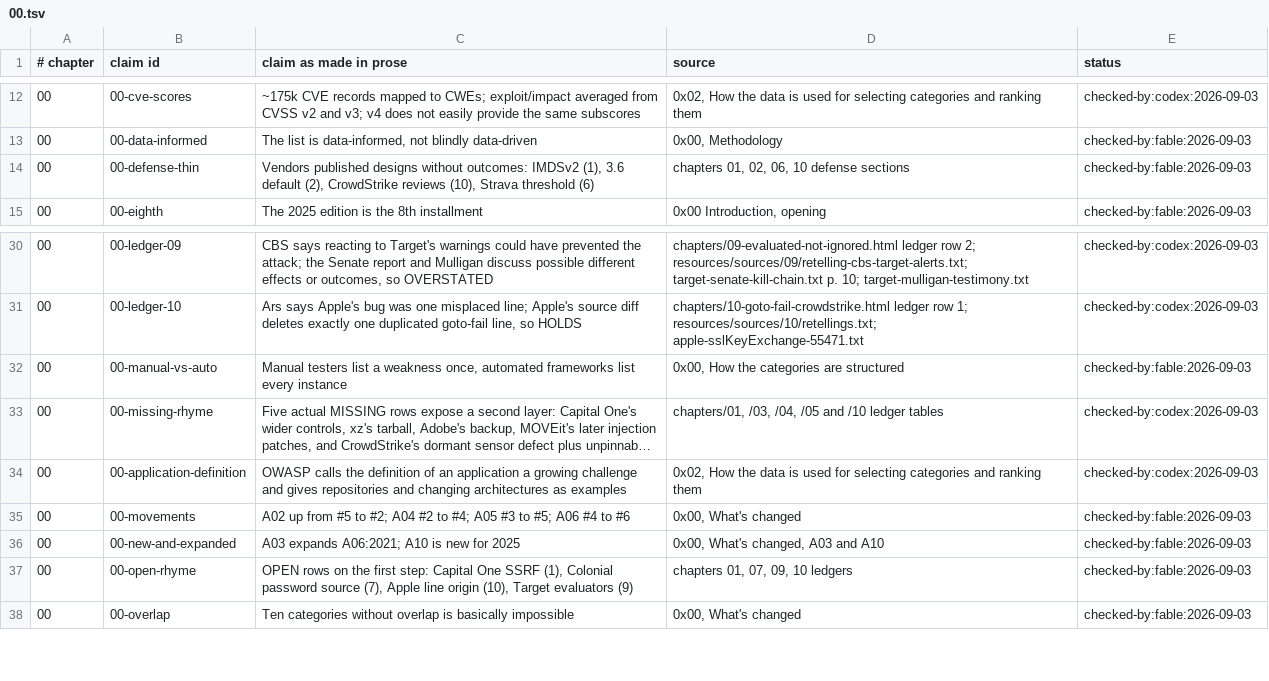
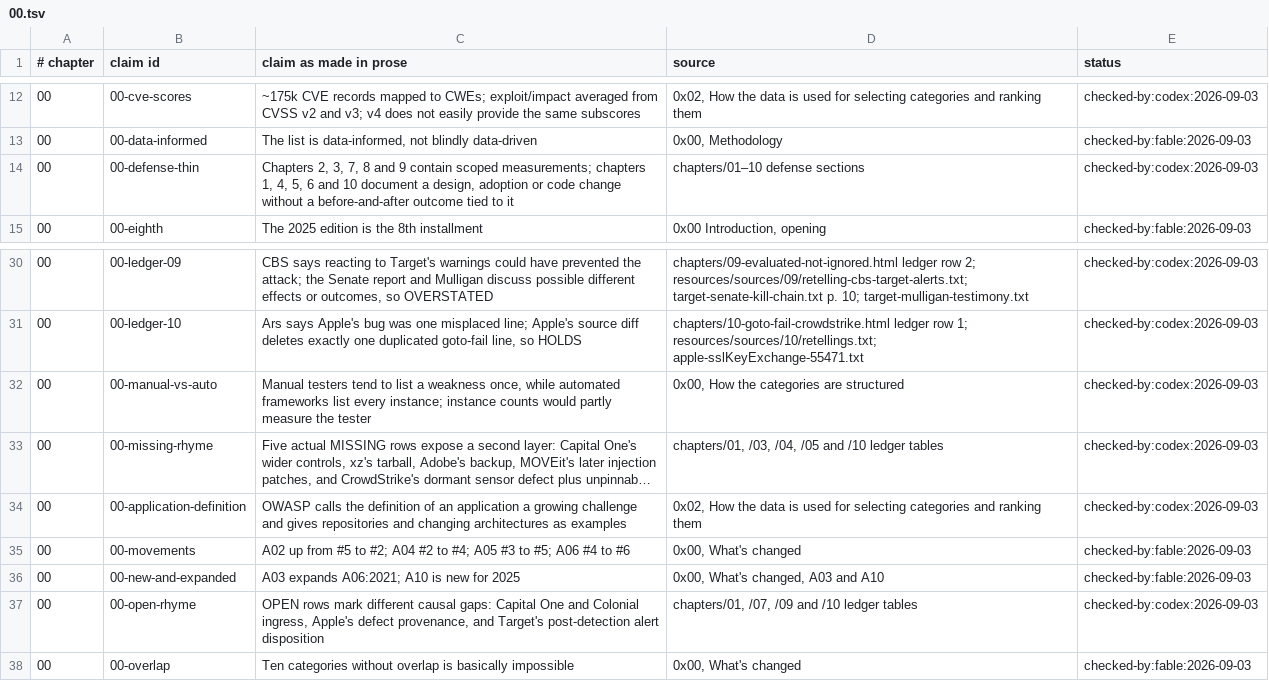
Before and after one commit to AnthonyKot/book17, a TSV file: checks/claims/00.tsv, drawn as a sheet; only a part is shown, gaps mark what is left out; long unchanged cells end in …; the diff names each change by its address in the sheet, - before the commit and + after, or states it on an @@ line.

Commit message:
WIP ch.0: separate gaps and outcomes

```diff
--- a/checks/claims/00.tsv
+++ b/checks/claims/00.tsv
-C14 (claim as made in prose): Vendors published designs without outcomes: IMDSv2 (1), 3.6 default (2), CrowdStrike reviews (10), Strava threshold (6)
+C14 (claim as made in prose): Chapters 2, 3, 7, 8 and 9 contain scoped measurements; chapters 1, 4, 5, 6 and 10 document a design, adoption or code change without a before-and-after outcome tied to it
-D14 (source): chapters 01, 02, 06, 10 defense sections
+D14 (source): chapters/01–10 defense sections
-E14 (status): checked-by:fable:2026-09-03
+E14 (status): checked-by:codex:2026-09-03
-C32 (claim as made in prose): Manual testers list a weakness once, automated frameworks list every instance
+C32 (claim as made in prose): Manual testers tend to list a weakness once, while automated frameworks list every instance; instance counts would partly measure the tester
-E32 (status): checked-by:fable:2026-09-03
+E32 (status): checked-by:codex:2026-09-03
-C37 (claim as made in prose): OPEN rows on the first step: Capital One SSRF (1), Colonial password source (7), Apple line origin (10), Target evaluators (9)
+C37 (claim as made in prose): OPEN rows mark different causal gaps: Capital One and Colonial ingress, Apple's defect provenance, and Target's post-detection alert disposition
-D37 (source): chapters 01, 07, 09, 10 ledgers
+D37 (source): chapters/01, /07, /09 and /10 ledger tables
-E37 (status): checked-by:fable:2026-09-03
+E37 (status): checked-by:codex:2026-09-03
```
Also changed, not shown: 2 other files.
